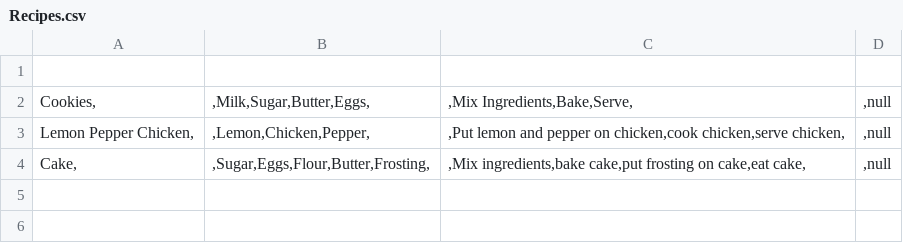
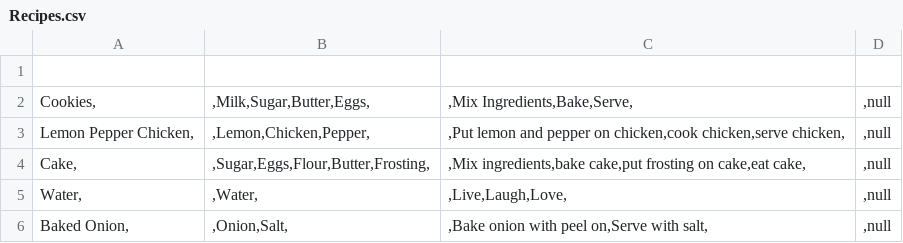
Before and after one commit to zc2126/Remote-Collab-Java-Recipes, a CSV file: Recipes.csv, drawn as a sheet; the diff names each change by its address in the sheet, - before the commit and + after, or states it on an @@ line.

Commit message:
Reworked Import Recipe
Reworked ImportRecipe into its own class. Integrated it with program startup.

Also fixed an issue with the recipe being viewed still being hardcoded.

```diff
--- a/Recipes.csv
+++ b/Recipes.csv
+row 5: Water, | ,Water, | ,Live,Laugh,Love, | ,null
+row 6: Baked Onion, | ,Onion,Salt, | ,Bake onion with peel on,Serve with salt, | ,null
```
Also changed, not shown: 6 other files.
